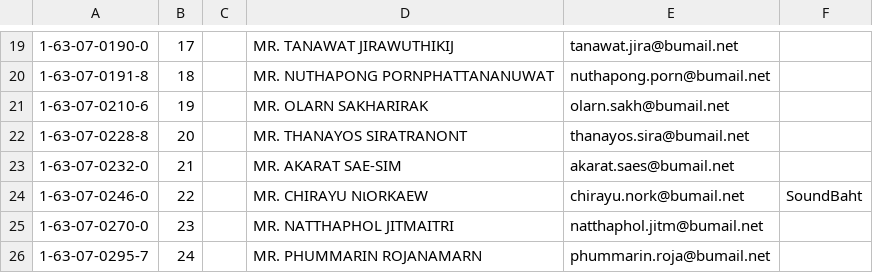
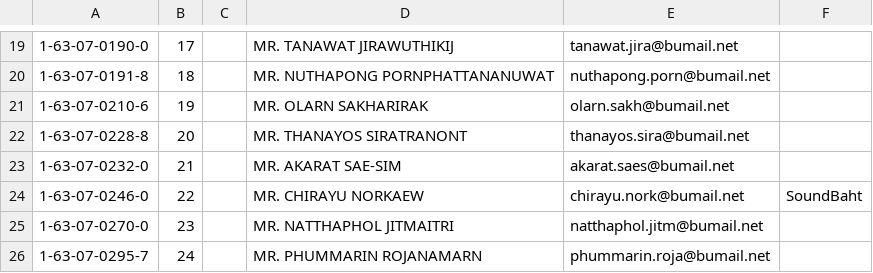
Before and after one commit to SoundBaht/pwa-course-2022, a CSV file: students_git_user.csv, drawn as a sheet; only a part is shown, gaps mark what is left out; the diff names each change by its address in the sheet, - before the commit and + after, or states it on an @@ line.

Commit message:
add username for 1630702460

```diff
--- a/students_git_user.csv
+++ b/students_git_user.csv
-D24: MR. CHIRAYU NเORKAEW
+D24: MR. CHIRAYU NORKAEW
```
